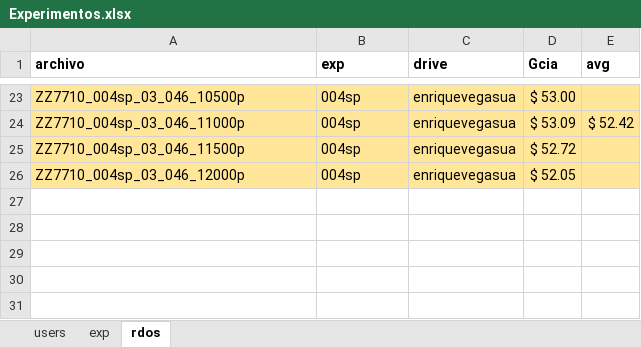
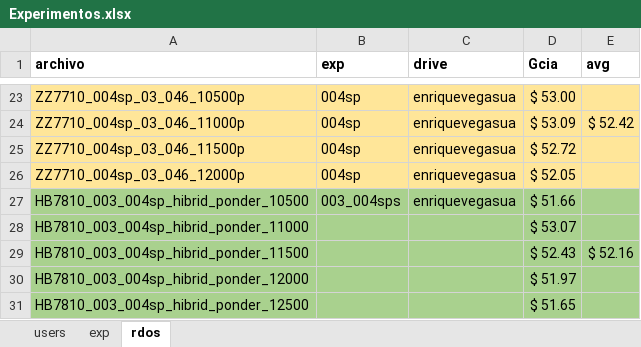
Before and after one commit to sposti/labo2023r, an Excel workbook: src/workflow-semillerio/Experimentos.xlsx, sheet rdos, drawn as a sheet; only a part is shown, gaps mark what is left out; values as stored, in another font and other column widths than the file's, no borders; the diff names each change by its address in the sheet, - before the commit and + after, or states it on an @@ line.

```diff
--- a/src/workflow-semillerio/Experimentos.xlsx (sheet rdos)
+++ b/src/workflow-semillerio/Experimentos.xlsx (sheet rdos)
+row 27: HB7810_003_004sp_hibrid_ponder_10500 | 003_004sps | enriquevegasua | $ 51.66
+row 28: HB7810_003_004sp_hibrid_ponder_11000 |  |  | $ 53.07
+row 29: HB7810_003_004sp_hibrid_ponder_11500 |  |  | $ 52.43 | $ 52.16
+row 30: HB7810_003_004sp_hibrid_ponder_12000 |  |  | $ 51.97
+row 31: HB7810_003_004sp_hibrid_ponder_12500 |  |  | $ 51.65
```
Also changed, not shown: sheet exp, sheet users, 9 other files.
